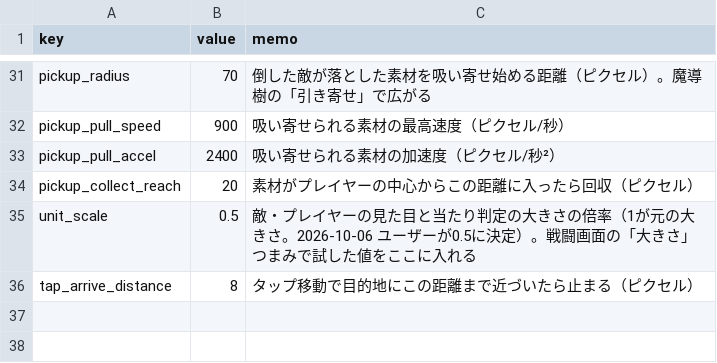
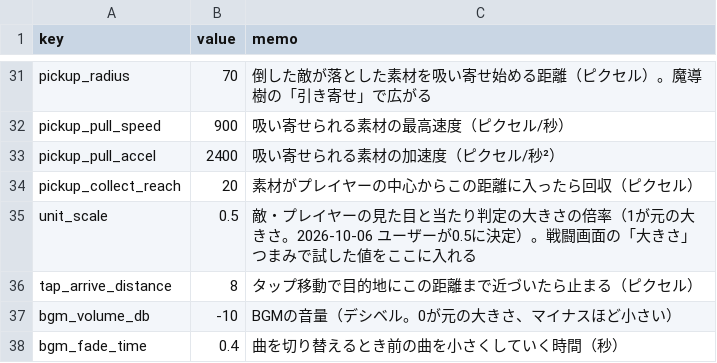
Before and after one commit to elefolo4565/fantasyIncremental, a CSV file: data/balance.csv, drawn as a sheet; only a part is shown, gaps mark what is left out; the diff names each change by its address in the sheet, - before the commit and + after, or states it on an @@ line.

```diff
--- a/data/balance.csv
+++ b/data/balance.csv
+row 37: bgm_volume_db | -10 | BGMの音量（デシベル。0が元の大きさ、マイナスほど小さい）
+row 38: bgm_fade_time | 0.4 | 曲を切り替えるとき前の曲を小さくしていく時間（秒）
```
Also changed, not shown: 16 other files.
